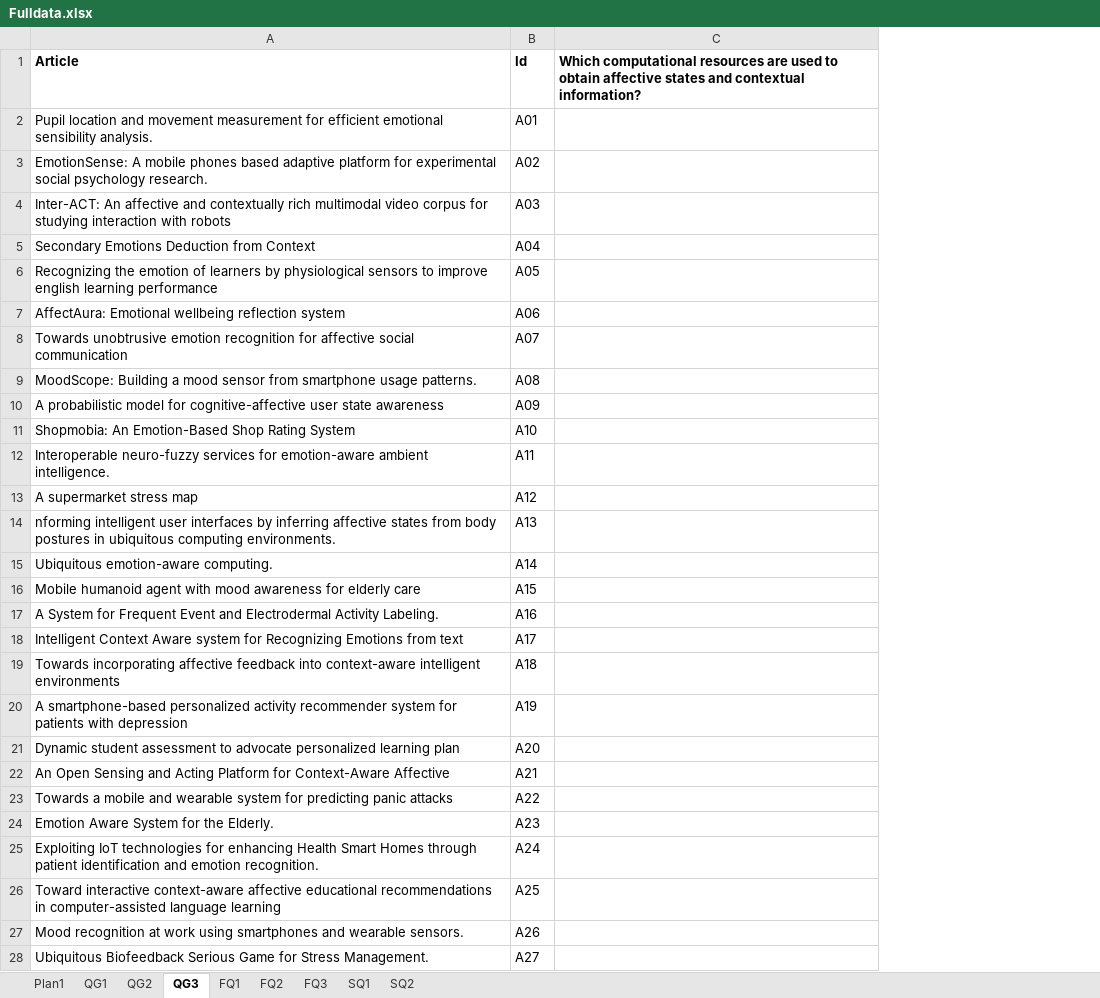
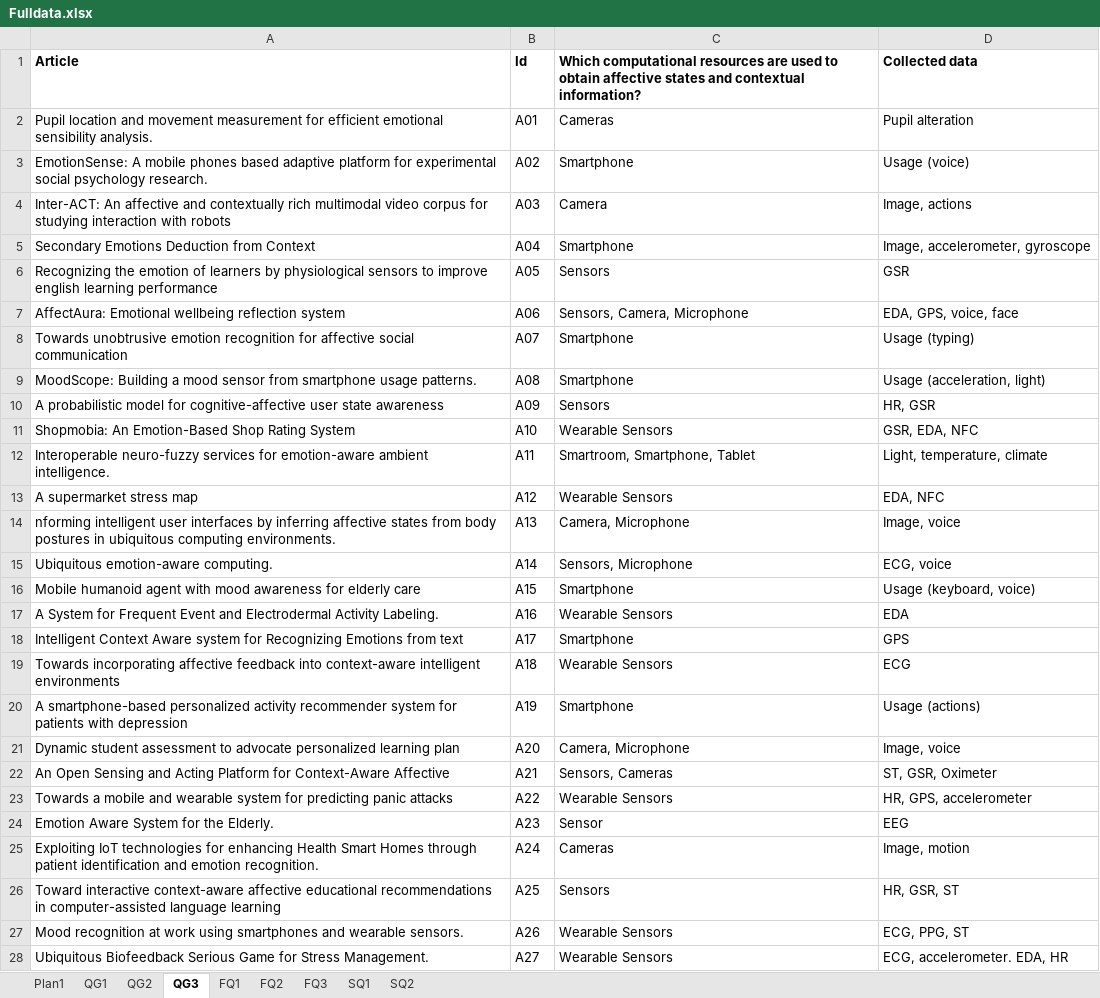
Before and after one commit to sandrodorneles/planilhas, an Excel workbook: Fulldata.xlsx, sheet QG3, drawn as a sheet; only a part is shown; values as stored, in another font and other column widths than the file's, no borders; the diff covers the shown part only; the diff names each change by its address in the sheet, - before the commit and + after, or states it on an @@ line.

```diff
--- a/Fulldata.xlsx (sheet QG3)
+++ b/Fulldata.xlsx (sheet QG3)
+column D (Collected data), rows 2-28: Pupil alteration | Usage (voice) | Image, actions | Image, accelerometer, gyroscope | GSR | EDA, GPS, voice, face | Usage (typing) | Usage (acceleration, light) | HR, GSR | GSR, EDA, NFC | Light, temperature, climate | EDA, NFC | Image, voice | ECG, voice | Usage (keyboard, voice) | EDA | GPS | ECG | Usage (actions) | Image, voice | ST, GSR, Oximeter | HR, GPS, accelerometer | EEG | Image, motion | HR, GSR, ST | ECG, PPG, ST | ECG, accelerometer. EDA, HR
-C2: (empty)
+C2: Cameras
-C3: (empty)
+C3: Smartphone
-C4: (empty)
+C4: Camera
-C5: (empty)
+C5: Smartphone
-C6: (empty)
+C6: Sensors
-C7: (empty)
+C7: Sensors, Camera, Microphone
-C8:C9: (empty)
+C8:C9: Smartphone
-C10: (empty)
+C10: Sensors
-C11: (empty)
+C11: Wearable Sensors
-C12: (empty)
+C12: Smartroom, Smartphone, Tablet
-C13: (empty)
+C13: Wearable Sensors
-C14: (empty)
+C14: Camera, Microphone
-C15: (empty)
+C15: Sensors, Microphone
-C16: (empty)
+C16: Smartphone
-C17: (empty)
+C17: Wearable Sensors
-C18: (empty)
+C18: Smartphone
-C19: (empty)
+C19: Wearable Sensors
-C20: (empty)
+C20: Smartphone
-C21: (empty)
+C21: Camera, Microphone
-C22: (empty)
+C22: Sensors, Cameras
-C23: (empty)
+C23: Wearable Sensors
-C24: (empty)
+C24: Sensor
-C25: (empty)
+C25: Cameras
-C26: (empty)
+C26: Sensors
-C27:C28: (empty)
+C27:C28: Wearable Sensors
```
Also changed, not shown: 26 edited cells elsewhere in this sheet, sheet QG1, sheet FQ1, sheet FQ3, sheet FQ2, sheet QG2, sheet SQ1.
